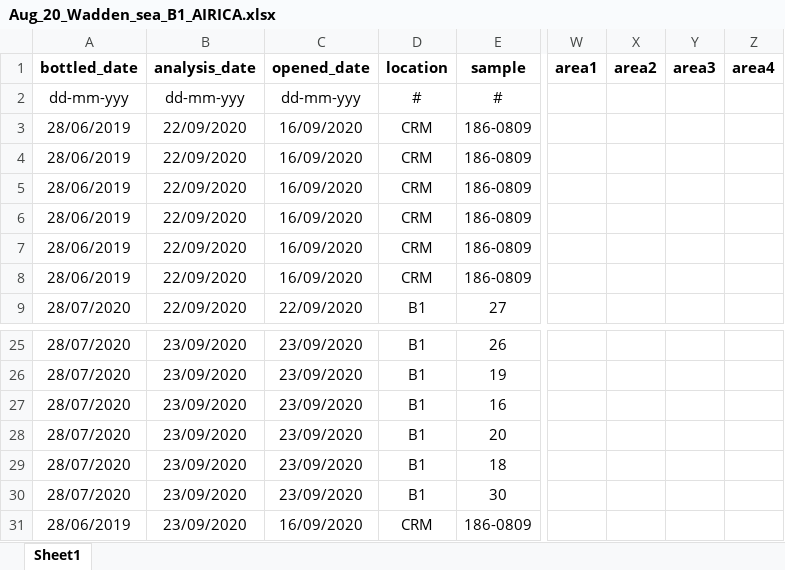
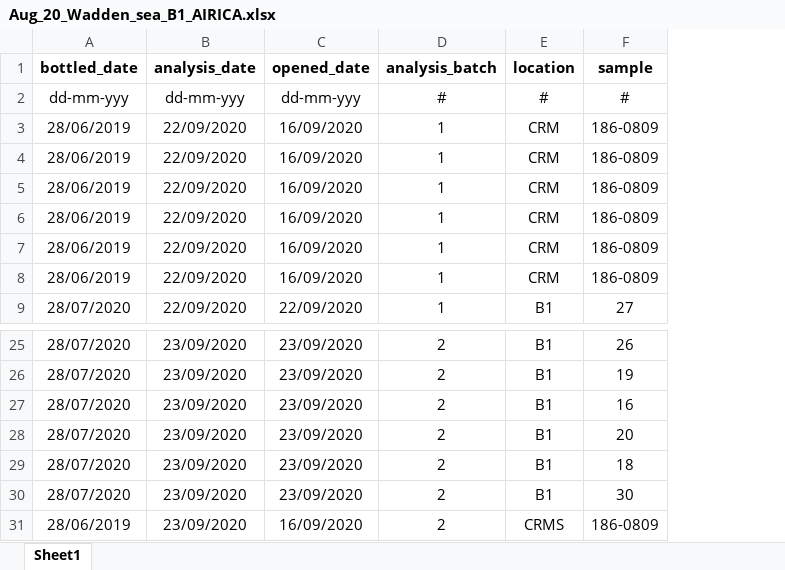
Before and after one commit to louisedelaigue/lab-work, an Excel workbook: airica/data/Aug_20_Wadden_sea_B1_AIRICA.xlsx, sheet Sheet1, drawn as a sheet; only a part is shown, gaps mark what is left out; values as stored, in another font and other column widths than the file's, no borders; removed rows and columns are numbered as before the commit, all else as after; the diff names each change by its address in the sheet, - before the commit and + after, or states it on an @@ line.

```diff
--- a/airica/data/Aug_20_Wadden_sea_B1_AIRICA.xlsx (sheet Sheet1)
+++ b/airica/data/Aug_20_Wadden_sea_B1_AIRICA.xlsx (sheet Sheet1)
+column D (analysis_batch), rows 2-9: # | 1 | 1 | 1 | 1 | 1 | 1 | 1; rows 25-31: all 2
-column W (area1), empty
-column X (area2), empty
-column Y (area3), empty
-column Z (area4), empty
-E31 (location): CRM
+E31 (location): CRMS
```
Also changed, not shown: formulas that keep their value, 1 other file.
